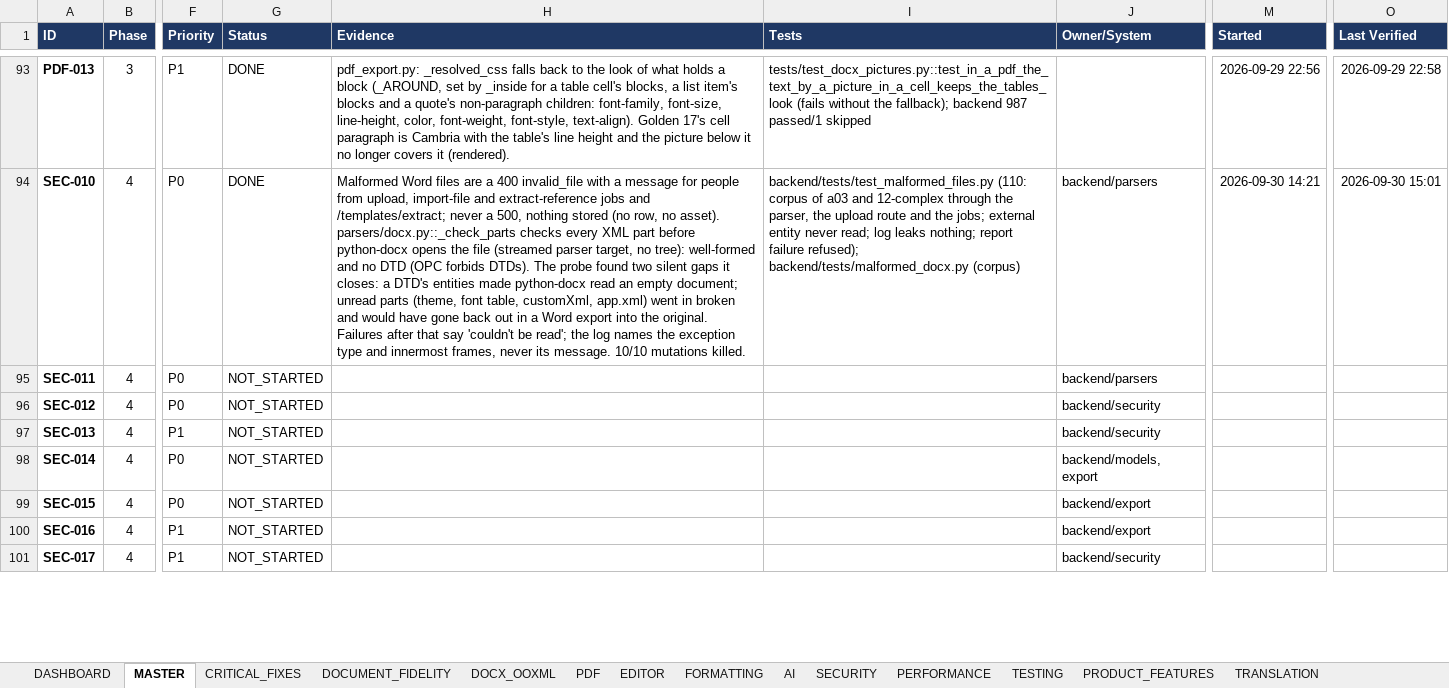
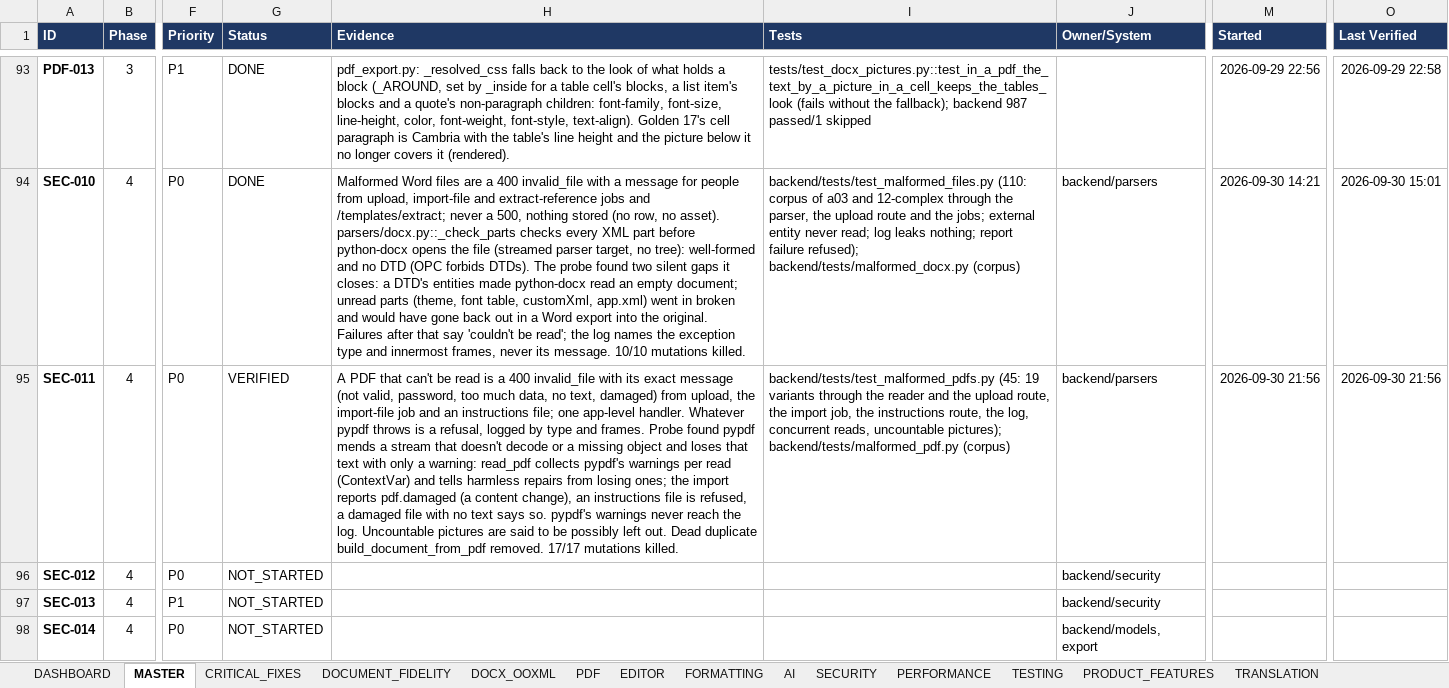
Before and after one commit to Drajeto07/claude, an Excel workbook: SmartDoc_Master_Implementation_Tracker.xlsx, sheet MASTER, drawn as a sheet; only a part is shown, gaps mark what is left out; the shorter side is filled out with more unchanged rows; values as stored, in another font and other column widths than the file's, no borders; conditional formats not drawn; the diff covers the shown part only; the diff names each change by its address in the sheet, - before the commit and + after, or states it on an @@ line.

```diff
--- a/SmartDoc_Master_Implementation_Tracker.xlsx (sheet MASTER)
+++ b/SmartDoc_Master_Implementation_Tracker.xlsx (sheet MASTER)
-G95 (Status): NOT_STARTED
+G95 (Status): VERIFIED
-H95 (Evidence): (empty)
+H95 (Evidence): A PDF that can't be read is a 400 invalid_file with its exact message (not valid, password, too much data, no text, damaged) from upload, the import-file job and an instructions file; one app-level handler. Whatever pypdf throws is a refusal, logged by type and frames. Probe found pypdf mends a stream that doesn't decode or a missing object and loses that text with only a warning: read_pdf collects pypdf's warnings per read (ContextVar) and tells harmless repairs from losing ones; the import reports pdf.damaged (a content change), an instructions file is refused, a damaged file with no text says so. pypdf's warnings never reach the log. Uncountable pictures are said to be possibly left out. Dead duplicate build_document_from_pdf removed. 17/17 mutations killed.
-I95 (Tests): (empty)
+I95 (Tests): backend/tests/test_malformed_pdfs.py (45: 19 variants through the reader and the upload route, the import job, the instructions route, the log, concurrent reads, uncountable pictures); backend/tests/malformed_pdf.py (corpus)
-M95 (Started): (empty)
+M95 (Started): 2026-09-30 21:56
-O95 (Last Verified): (empty)
+O95 (Last Verified): 2026-09-30 21:56
```
Also changed, not shown: 1 added row elsewhere in this sheet, sheet DASHBOARD, sheet SECURITY, sheet CHANGE_LOG, sheet TESTING, sheet SESSION_STATE, sheet CRITICAL_FIXES, formulas that keep their value, 19 other files.
